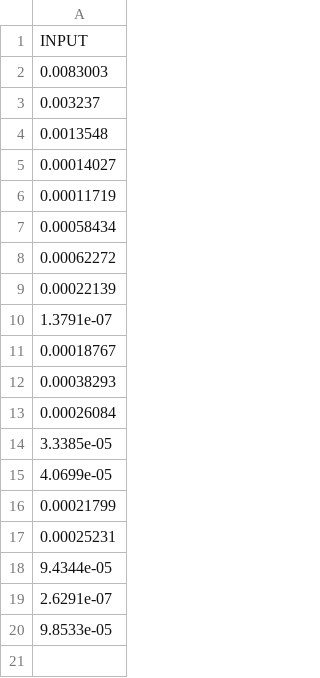
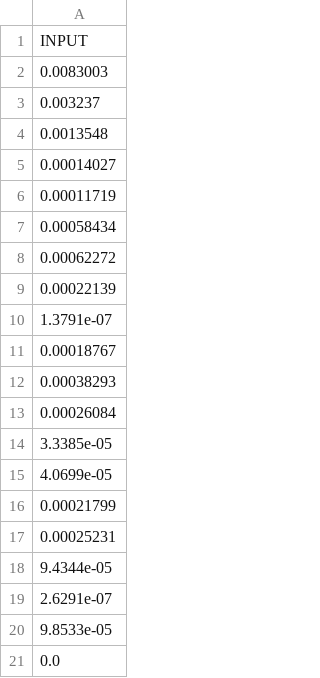
Before and after one commit to KIOS-Research/KIOS-Graduate-Summer-School-2018, a CSV file: material/sysid/data/rdata1.csv, drawn as a sheet.

Commit message:
:bug: typo in rdata*.csv

```diff
--- a/material/sysid/data/rdata1.csv
+++ b/material/sysid/data/rdata1.csv
@@ -20 +20,2 @@ INPUT
 9.8533e-05
+0.0
```
Also changed, not shown: material/sysid/data/rdata2.csv, 1 other file.
